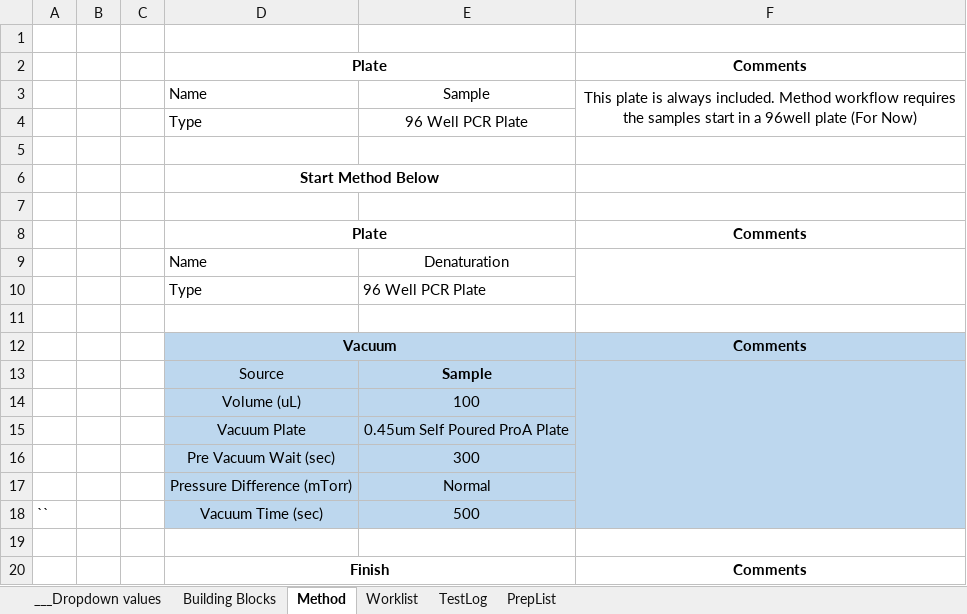
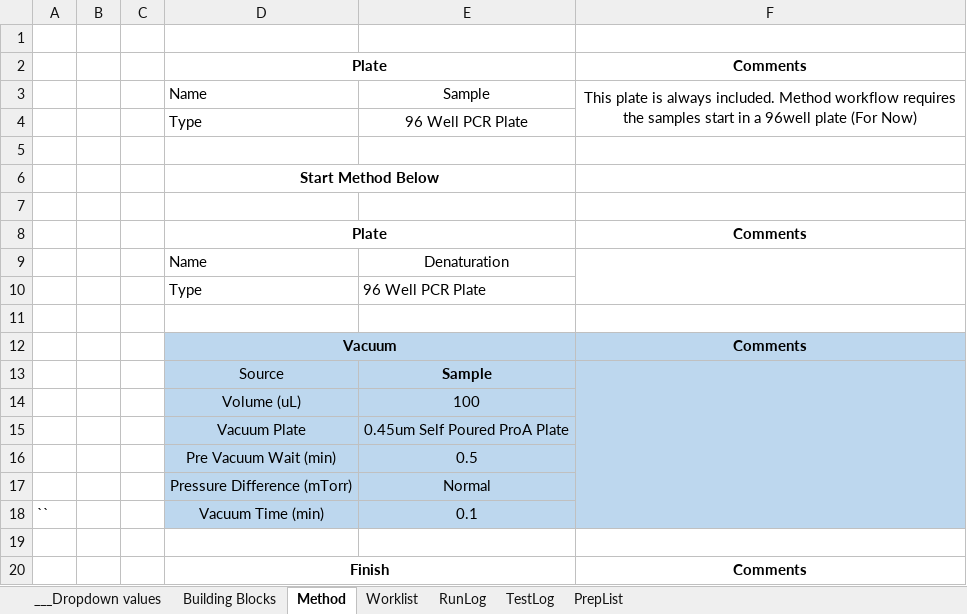
Before and after one commit to Pfizer-BradleyBare/PytomatedLiquidHandling, an Excel workbook: Method Maker2.xlsm, sheet Method, drawn as a sheet; values as stored, in another font and other column widths than the file's, no borders; charts and pictures not drawn; removed rows and columns are numbered as before the commit, all else as after; the diff names each change by its address in the sheet, - before the commit and + after, or states it on an @@ line.

```diff
--- a/Method Maker2.xlsm (sheet Method)
+++ b/Method Maker2.xlsm (sheet Method)
+sheet tab: RunLog
-row 16:  |  |  | Pre Vacuum Wait (sec) | 300
+row 16:  |  |  | Pre Vacuum Wait (min) | 0.5
-D18: Vacuum Time (sec)
+D18: Vacuum Time (min)
-E18: 500
+E18: 0.1
```
Also changed, not shown: sheet Building Blocks, sheet TestLog, 4 other files.
